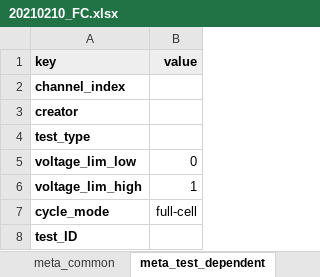
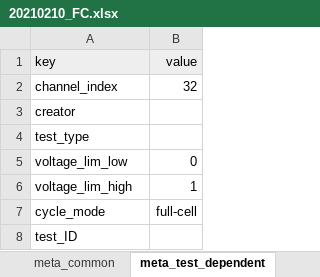
Before and after one commit to jepegit/cellpy, an Excel workbook: docs/examples/data/out/20210210_FC.xlsx, sheet meta_test_dependent, drawn as a sheet; values as stored, in another font and other column widths than the file's, no borders; the diff names each change by its address in the sheet, - before the commit and + after, or states it on an @@ line.

```diff
--- a/docs/examples/data/out/20210210_FC.xlsx (sheet meta_test_dependent)
+++ b/docs/examples/data/out/20210210_FC.xlsx (sheet meta_test_dependent)
-A1:B1 bold: on
+A1:B1 bold: off
-A2:A8 bold: on
+A2:A8 bold: off
-B2 (value): (empty)
+B2 (value): 32
```
Also changed, not shown: sheet summary, sheet steps, sheet meta_common, 24 other files.
